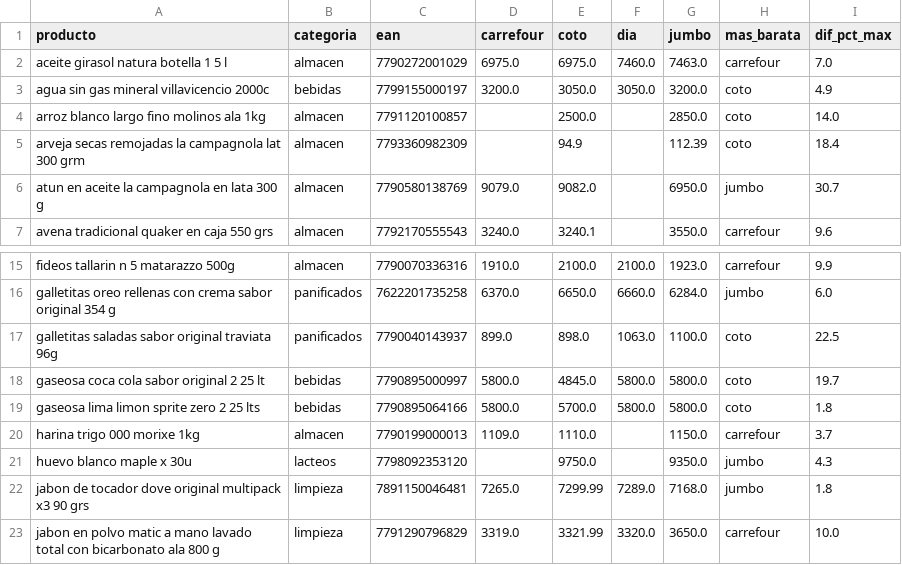
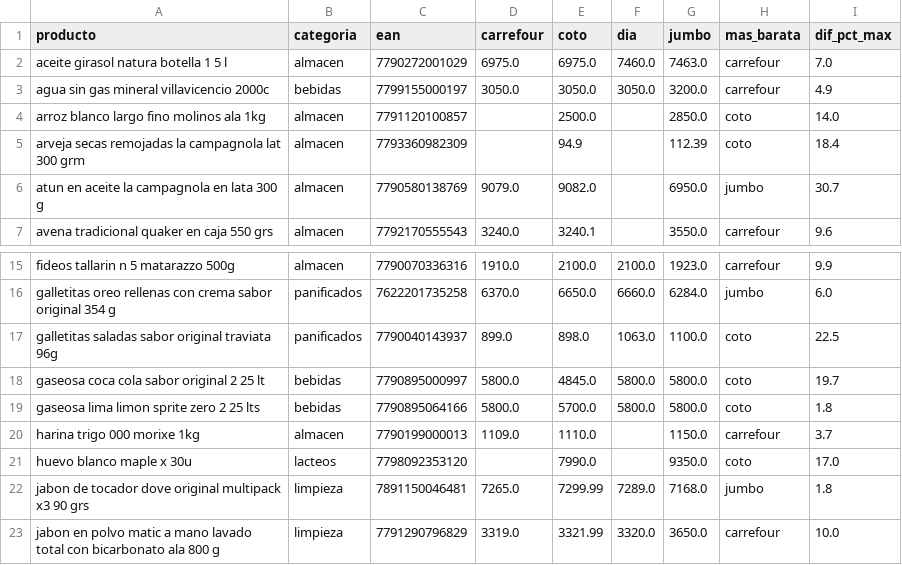
Before and after one commit to licgermancardenas-crypto/precios_argentina2026, a CSV file: data/public/comparador.csv, drawn as a sheet; only a part is shown, gaps mark what is left out.

```diff
--- a/data/public/comparador.csv
+++ b/data/public/comparador.csv
@@ -2,3 +2,3 @@ producto,categoria,ean,carrefour,coto,dia,jumbo,mas_barata,dif_pct_max
 aceite girasol natura botella 1 5 l,almacen,7790272001029,6975.0,6975.0,7460.0,7463.0,carrefour,7.0
-agua sin gas mineral villavicencio 2000c,bebidas,7799155000197,3200.0,3050.0,3050.0,3200.0,coto,4.9
+agua sin gas mineral villavicencio 2000c,bebidas,7799155000197,3050.0,3050.0,3050.0,3200.0,carrefour,4.9
 arroz blanco largo fino molinos ala 1kg,almacen,7791120100857,,2500.0,,2850.0,coto,14.0
@@ -20,3 +20,3 @@ gaseosa lima limon sprite zero 2 25 lts,bebidas,7790895064166,5800.0,5700.0,5800
 harina trigo 000 morixe 1kg,almacen,7790199000013,1109.0,1110.0,,1150.0,carrefour,3.7
-huevo blanco maple x 30u,lacteos,7798092353120,,9750.0,,9350.0,jumbo,4.3
+huevo blanco maple x 30u,lacteos,7798092353120,,7990.0,,9350.0,coto,17.0
 jabon de tocador dove original multipack x3 90 grs,limpieza,7891150046481,7265.0,7299.99,7289.0,7168.0,jumbo,1.8
```
Also changed, not shown: data/public/indice_canasta.csv, data/public/regresores.csv, 12 other files.
